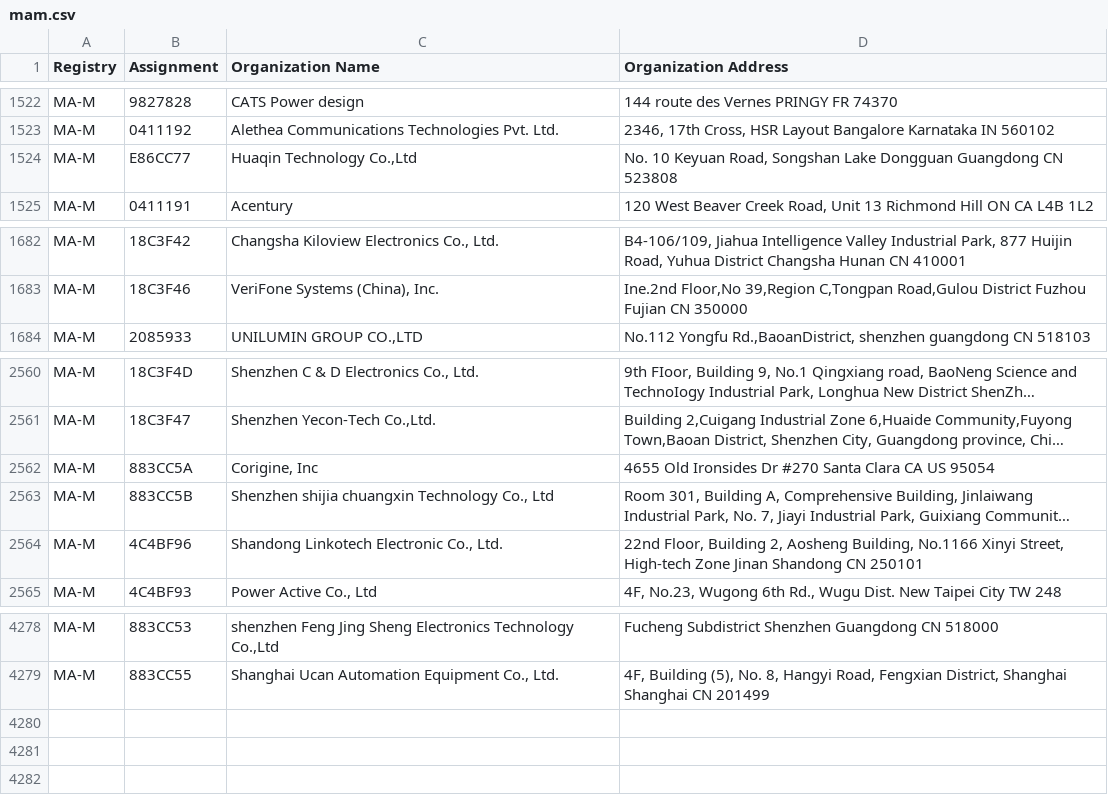
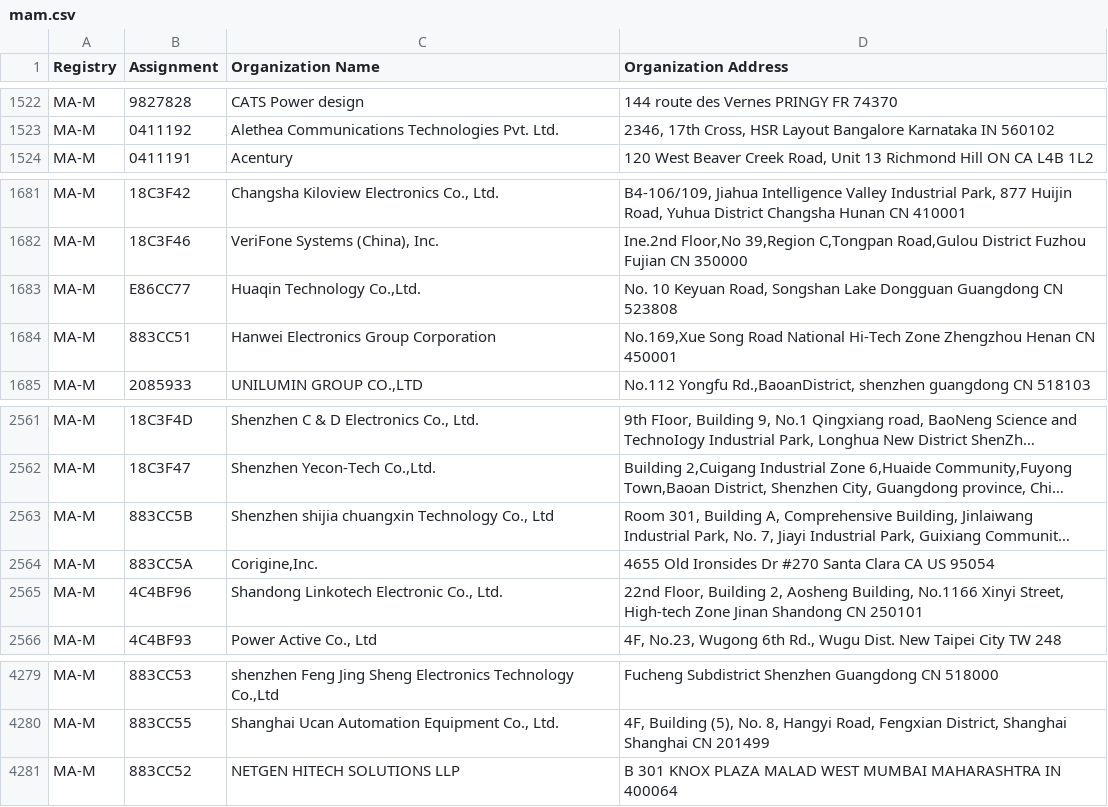
Before and after one commit to 955a0/MACAddress, a CSV file: mam.csv, drawn as a sheet; only a part is shown, gaps mark what is left out; long unchanged cells end in …; removed rows and columns are numbered as before the commit, all else as after; the diff names each change by its address in the sheet, - before the commit and + after, or states it on an @@ line.

```diff
--- a/mam.csv
+++ b/mam.csv
-row 1524: MA-M | E86CC77 | Huaqin Technology Co.,Ltd | No. 10 Keyuan Road, Songshan Lake Dongguan Guangdong CN 523808
+row 1683: MA-M | E86CC77 | Huaqin Technology Co.,Ltd. | No. 10 Keyuan Road, Songshan Lake Dongguan Guangdong CN 523808
+row 1684: MA-M | 883CC51 | Hanwei Electronics Group Corporation | No.169,Xue Song Road National Hi-Tech Zone Zhengzhou Henan CN 450001
-row 2562: MA-M | 883CC5A | Corigine, Inc | 4655 Old Ironsides Dr #270 Santa Clara CA US 95054
+row 2564: MA-M | 883CC5A | Corigine,Inc. | 4655 Old Ironsides Dr #270 Santa Clara CA US 95054
+row 4281: MA-M | 883CC52 | NETGEN HITECH SOLUTIONS LLP | B 301 KNOX PLAZA MALAD WEST MUMBAI MAHARASHTRA IN 400064
```
Also changed, not shown: oui36.csv, 2 other files.
